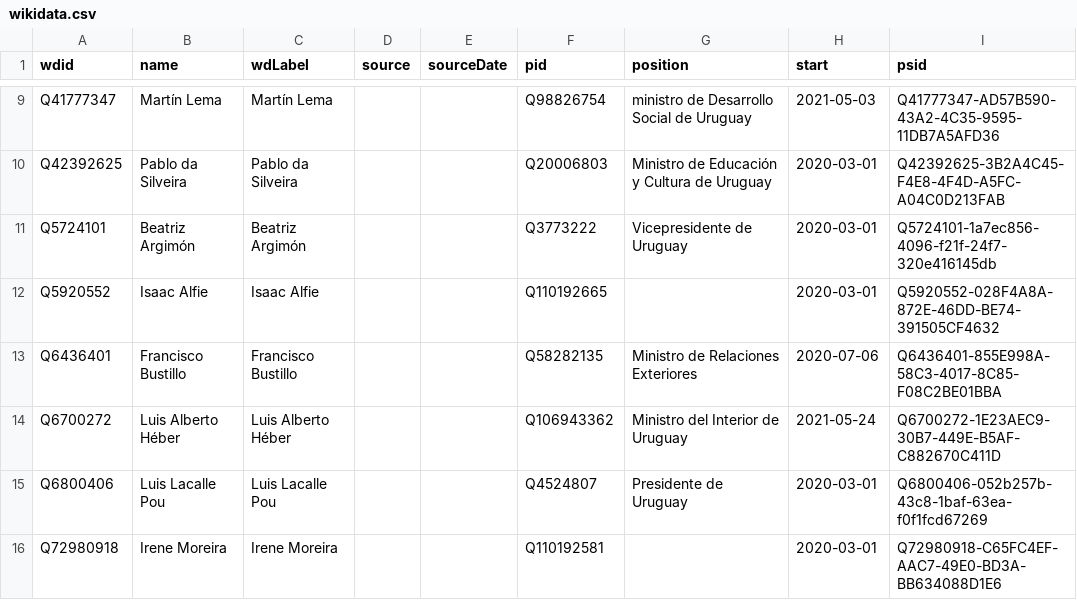
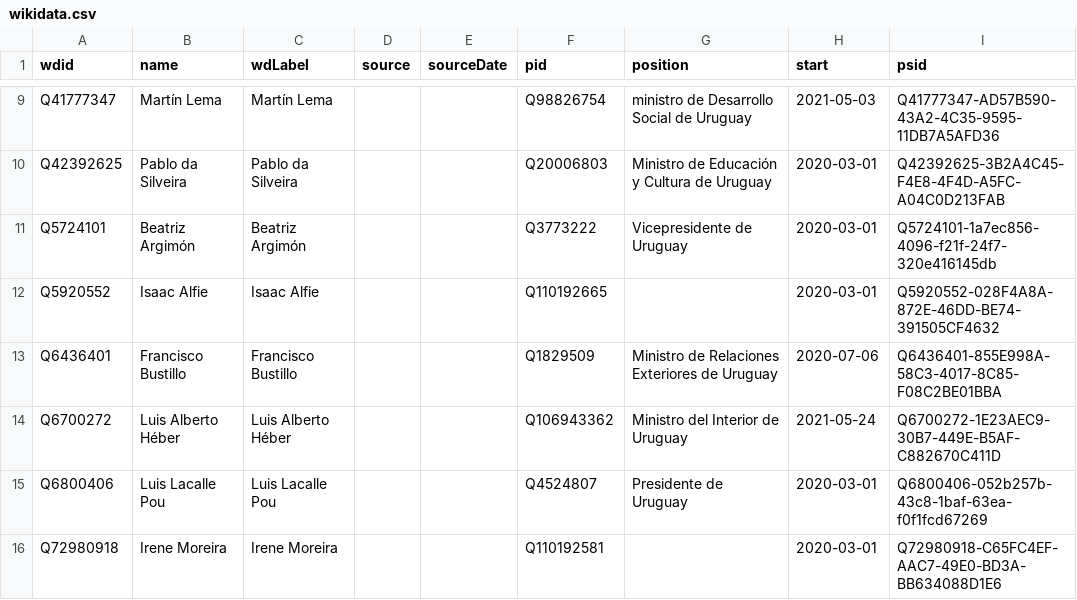
Before and after one commit to every-politician-scrapers/uruguay-ministers, a CSV file: sources/eswiki/wikidata.csv, drawn as a sheet; only a part is shown, gaps mark what is left out.

```diff
--- a/sources/eswiki/wikidata.csv
+++ b/sources/eswiki/wikidata.csv
@@ -12,3 +12,3 @@ Q5724101,Beatriz Argimón,Beatriz Argimón,,,Q3773222,Vicepresidente de Uruguay,
 Q5920552,Isaac Alfie,Isaac Alfie,,,Q110192665,,2020-03-01,Q5920552-028F4A8A-872E-46DD-BE74-391505CF4632
-Q6436401,Francisco Bustillo,Francisco Bustillo,,,Q58282135,Ministro de Relaciones Exteriores,2020-07-06,Q6436401-855E998A-58C3-4017-8C85-F08C2BE01BBA
+Q6436401,Francisco Bustillo,Francisco Bustillo,,,Q1829509,Ministro de Relaciones Exteriores de Uruguay,2020-07-06,Q6436401-855E998A-58C3-4017-8C85-F08C2BE01BBA
 Q6700272,Luis Alberto Héber,Luis Alberto Héber,,,Q106943362,Ministro del Interior de Uruguay,2021-05-24,Q6700272-1E23AEC9-30B7-449E-B5AF-C882670C411D
```
Also changed, not shown: sources/eswiki/diff.csv.
